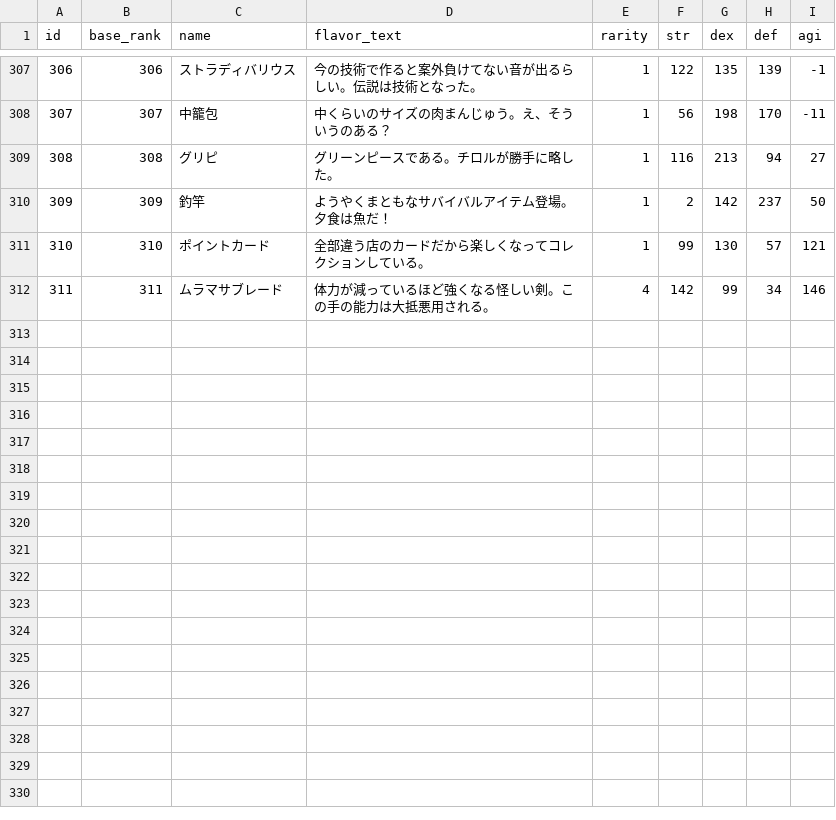
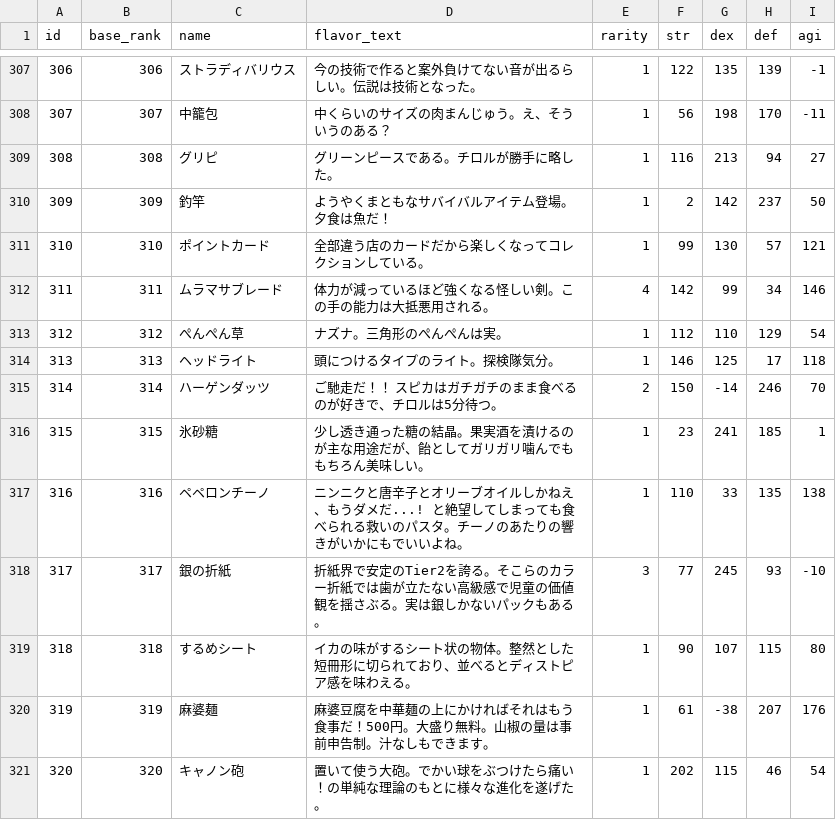
Before and after one commit to jyllsarta/stray-masterdata, a CSV file: seeds/items.csv, drawn as a sheet; only a part is shown, gaps mark what is left out.

Commit message:
update by Masterdata Task 2021-02-02 20:08:47 +0900

```diff
--- a/seeds/items.csv
+++ b/seeds/items.csv
@@ -313 +313,10 @@ id,base_rank,name,flavor_text,rarity,str,dex,def,agi
 311,311,ムラマサブレード,体力が減っているほど強くなる怪しい剣。この手の能力は大抵悪用される。,4,142,99,34,146
+312,312,ぺんぺん草,ナズナ。三角形のぺんぺんは実。,1,112,110,129,54
+313,313,ヘッドライト,頭につけるタイプのライト。探検隊気分。,1,146,125,17,118
+314,314,ハーゲンダッツ,ご馳走だ！！　スピカはガチガチのまま食べるのが好きで、チロルは5分待つ。,2,150,-14,246,70
+315,315,氷砂糖,少し透き通った糖の結晶。果実酒を漬けるのが主な用途だが、飴としてガリガリ噛んでももちろん美味しい。,1,23,241,185,1
+316,316,ペペロンチーノ,ニンニクと唐辛子とオリーブオイルしかねえ、もうダメだ...! と絶望してしまっても食べられる救いのパスタ。チーノのあたりの響きがいかにもでいいよね。,1,110,33,135,138
+317,317,銀の折紙,折紙界で安定のTier2を誇る。そこらのカラー折紙では歯が立たない高級感で児童の価値観を揺さぶる。実は銀しかないパックもある。,3,77,245,93,-10
+318,318,するめシート,イカの味がするシート状の物体。整然とした短冊形に切られており、並べるとディストピア感を味わえる。,1,90,107,115,80
+319,319,麻婆麺,麻婆豆腐を中華麺の上にかければそれはもう食事だ！500円。大盛り無料。山椒の量は事前申告制。汁なしもできます。,1,61,-38,207,176
+320,320,キャノン砲,置いて使う大砲。でかい球をぶつけたら痛い！の単純な理論のもとに様々な進化を遂げた。,1,202,115,46,54
```
